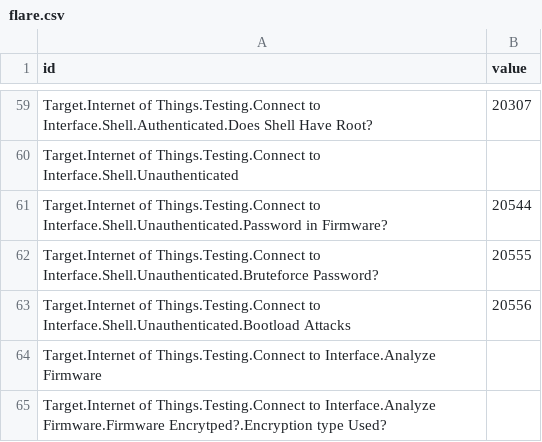
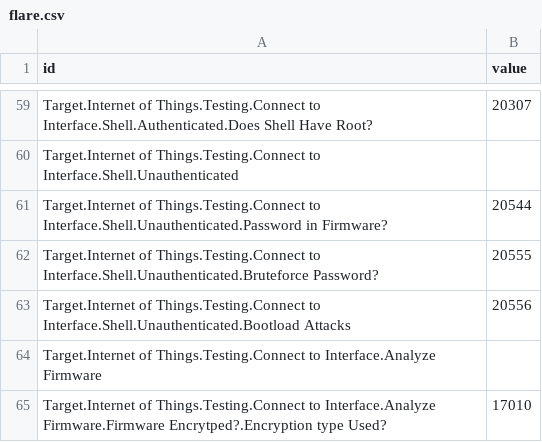
Before and after one commit to dynamicparallax/dynamicparallax.github.io, a CSV file: pages/flare.csv, drawn as a sheet; only a part is shown, gaps mark what is left out.

Commit message:
Update flare.csv

```diff
--- a/pages/flare.csv
+++ b/pages/flare.csv
@@ -64,2 +64,2 @@ Target.Internet of Things.Testing.Connect to Interface.Shell.Unauthenticated.Boo
 Target.Internet of Things.Testing.Connect to Interface.Analyze Firmware,
-Target.Internet of Things.Testing.Connect to Interface.Analyze Firmware.Firmware Encrytped?.Encryption type Used?,
+Target.Internet of Things.Testing.Connect to Interface.Analyze Firmware.Firmware Encrytped?.Encryption type Used?,17010
```
